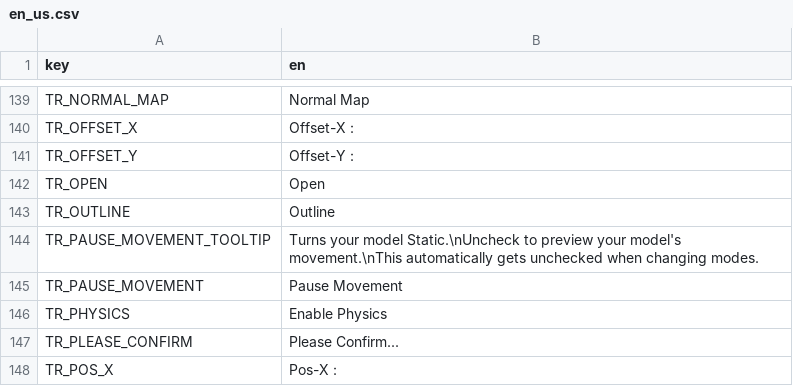
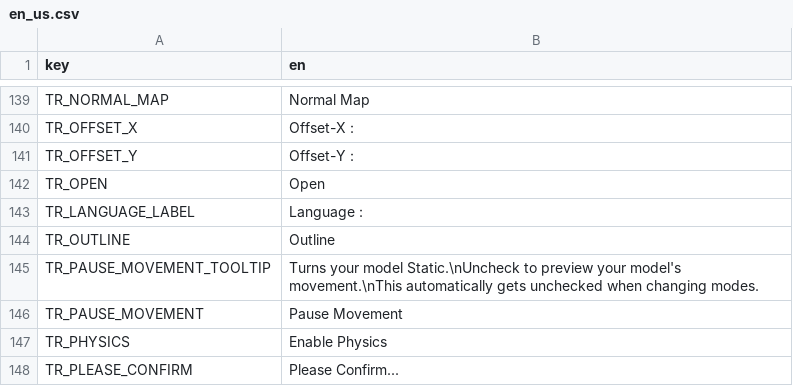
Before and after one commit to grillo-delmal/PNGTuber-Remix, a CSV file: Localization/en_us.csv, drawn as a sheet; only a part is shown, gaps mark what is left out; the shorter side is filled out with more unchanged rows.

Commit message:
feat: language selection

```diff
--- a/Localization/en_us.csv
+++ b/Localization/en_us.csv
@@ -142,2 +142,3 @@ TR_OFFSET_Y,Offset-Y :
 TR_OPEN,Open
+TR_LANGUAGE_LABEL,Language :
 TR_OUTLINE,Outline
```
Also changed, not shown: 7 other files.
